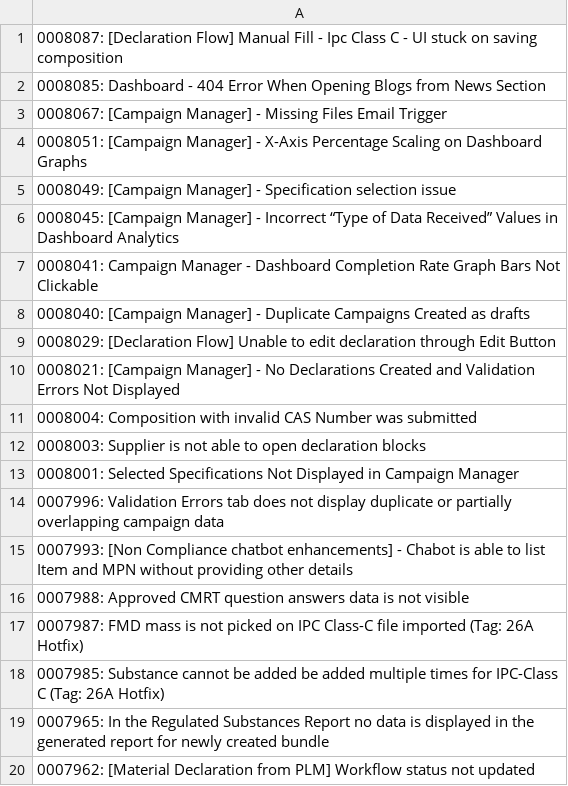
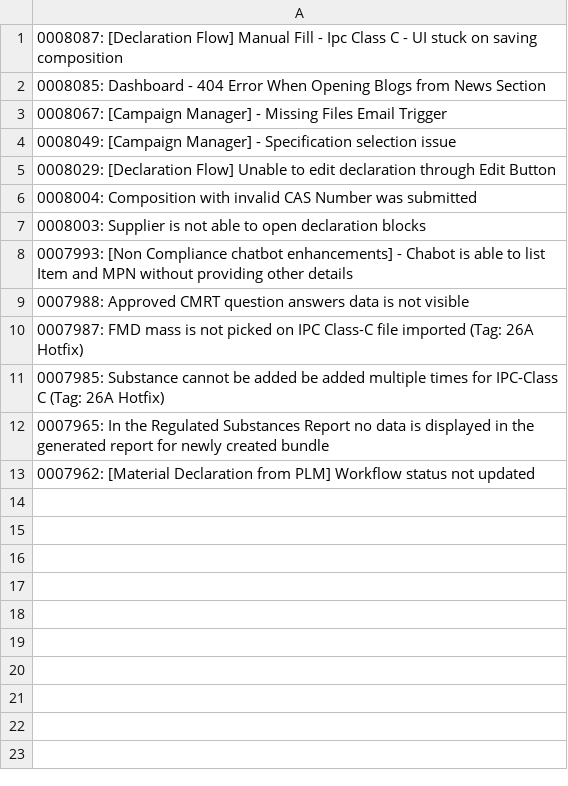
Before and after one commit to HZM-W/my-dashboard, a CSV file: 26A_Report/bugs.csv, drawn as a sheet; the diff names each change by its address in the sheet, - before the commit and + after, or states it on an @@ line.

Commit message:
Updated dashboard: 2025-12-29 22:23

```diff
--- a/26A_Report/bugs.csv
+++ b/26A_Report/bugs.csv
-row 4: 0008051: [Campaign Manager] - X-Axis Percentage Scaling on Dashboard Graphs
-row 6: 0008045: [Campaign Manager] - Incorrect “Type of Data Received” Values in Dashboard Analytics
-row 7: 0008041: Campaign Manager - Dashboard Completion Rate Graph Bars Not Clickable
-row 8: 0008040: [Campaign Manager] - Duplicate Campaigns Created as drafts
-row 10: 0008021: [Campaign Manager] - No Declarations Created and Validation Errors Not Displayed
-row 13: 0008001: Selected Specifications Not Displayed in Campaign Manager
-row 14: 0007996: Validation Errors tab does not display duplicate or partially overlapping campaign data
```
Also changed, not shown: 26A_Report/dateClosevsNew.csv, 26A_Report/master_bugs.csv.
